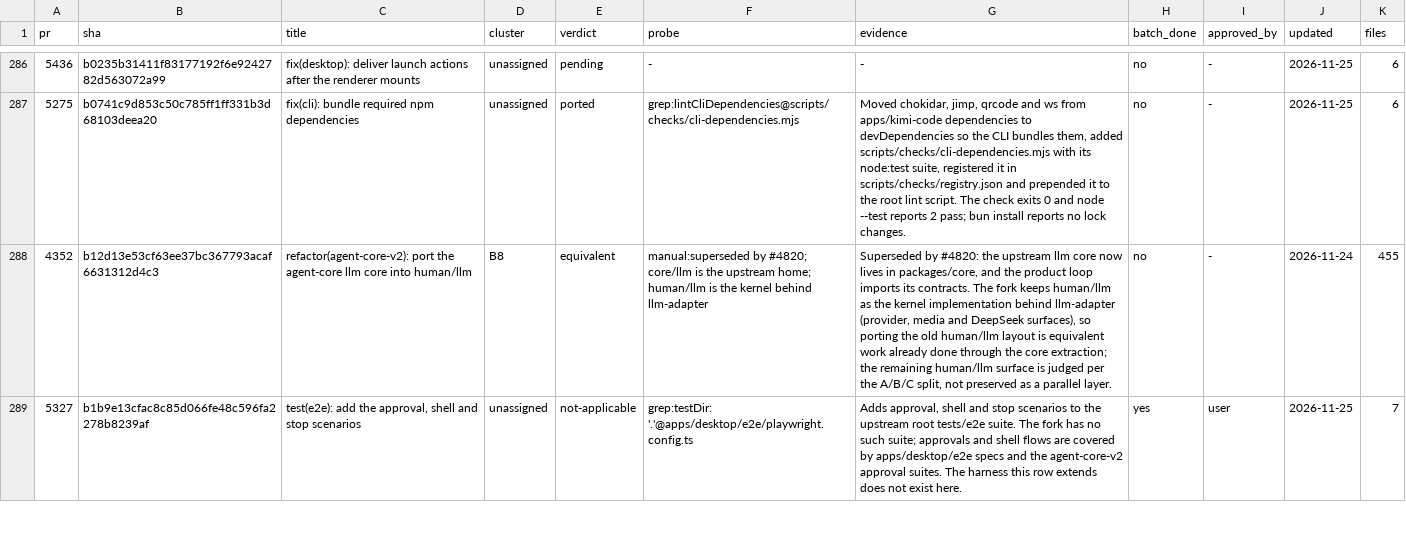
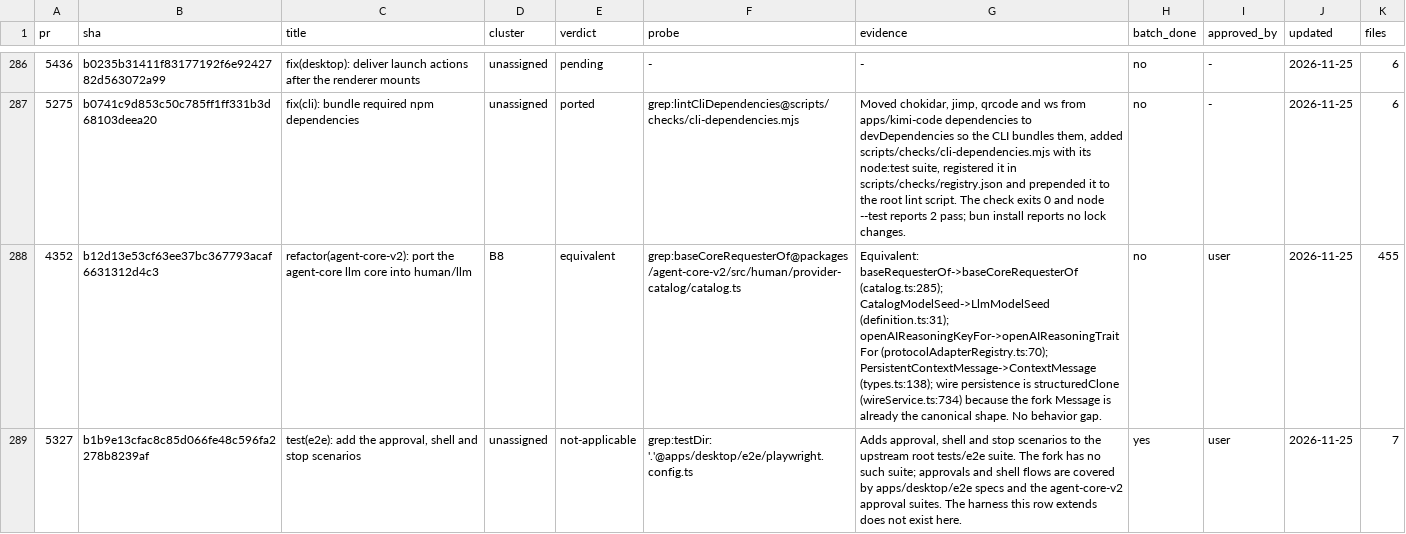
Before and after one commit to 7723qqq/kimi-code, a TSV file: .upstream/ledger.tsv, drawn as a sheet; only a part is shown, gaps mark what is left out; the diff covers the shown part only; the diff names each change by its address in the sheet, - before the commit and + after, or states it on an @@ line.

Commit message:
chore(upstream): record the audited ledger rows
Mark #4630, #4649, #4653 and #4062 ported, record #4352 and #4477 as equivalent, and refresh the stale #4653 evidence.

```diff
--- a/.upstream/ledger.tsv
+++ b/.upstream/ledger.tsv
-F288 (probe): manual:superseded by #4820; core/llm is the upstream home; human/llm is the kernel behind llm-adapter
+F288 (probe): grep:baseCoreRequesterOf@packages/agent-core-v2/src/human/provider-catalog/catalog.ts
-G288 (evidence): Superseded by #4820: the upstream llm core now lives in packages/core, and the product loop imports its contracts. The fork keeps human/llm as the kernel implementation behind llm-adapter (provider, media and DeepSeek surfaces), so porting the old human/llm layout is equivalent work already done through the core extraction; the remaining human/llm surface is judged per the A/B/C split, not preserved as a parallel layer.
+G288 (evidence): Equivalent: baseRequesterOf->baseCoreRequesterOf (catalog.ts:285); CatalogModelSeed->LlmModelSeed (definition.ts:31); openAIReasoningKeyFor->openAIReasoningTraitFor (protocolAdapterRegistry.ts:70); PersistentContextMessage->ContextMessage (types.ts:138); wire persistence is structuredClone (wireService.ts:734) because the fork Message is already the canonical shape. No behavior gap.
-I288 (approved_by): -
+I288 (approved_by): user
-J288 (updated): 2026-11-24
+J288 (updated): 2026-11-25
```
Also changed, not shown: 35 edited cells elsewhere in this file.
